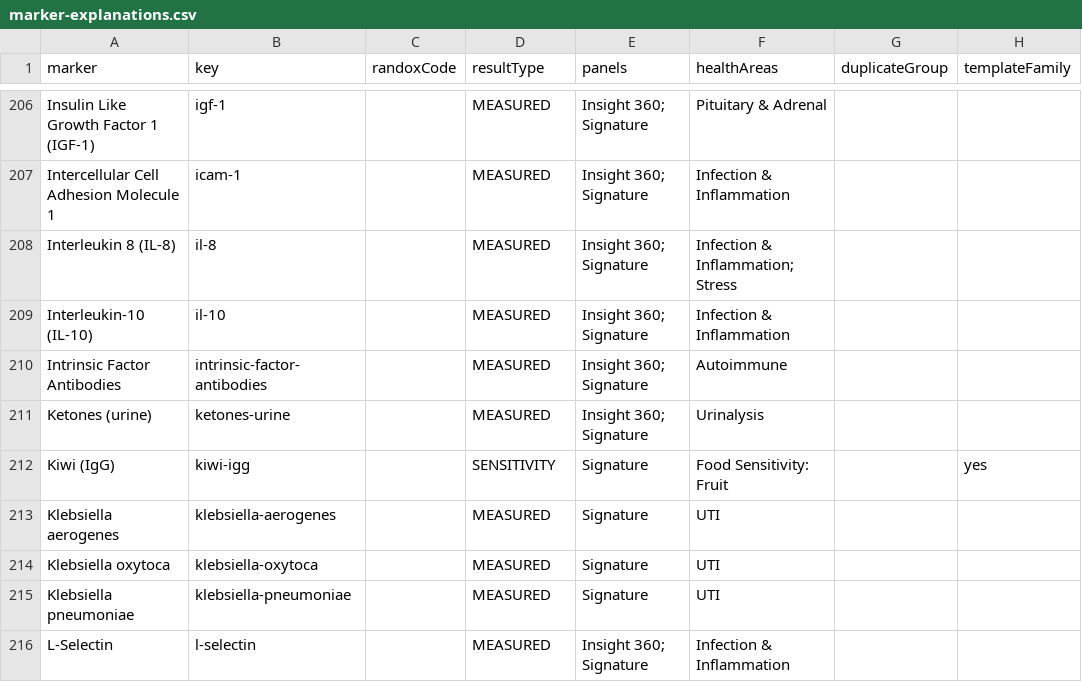
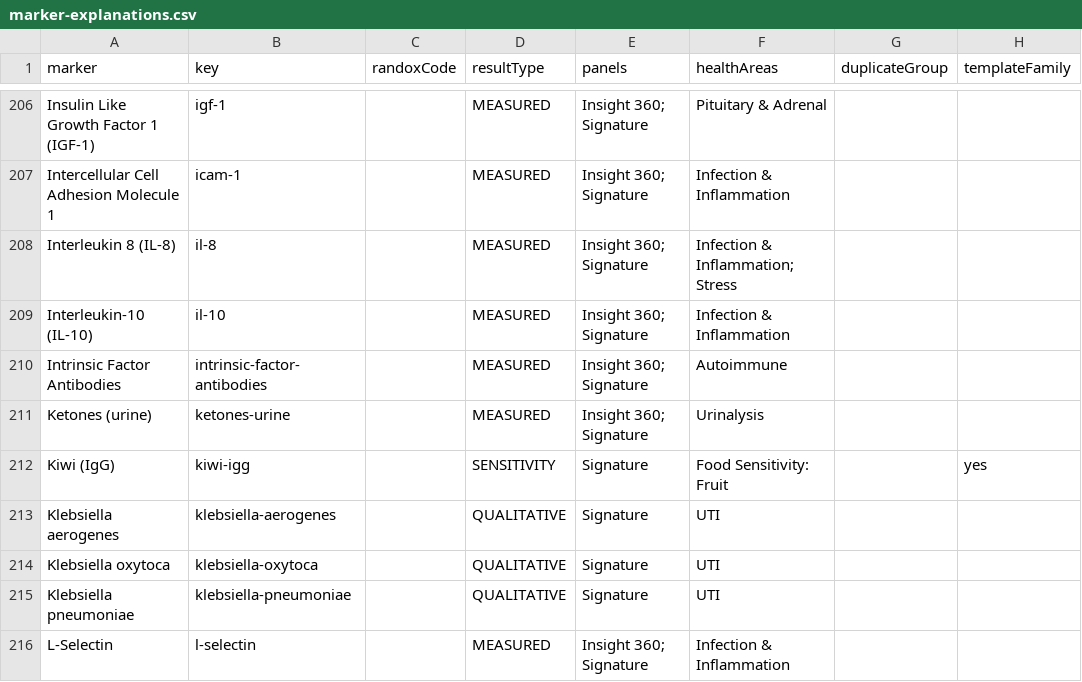
Before and after one commit to Ibio9/aspire-bloods, a CSV file: docs/audits/marker-explanations.csv, drawn as a sheet; only a part is shown, gaps mark what is left out; the diff covers the shown part only; the diff names each change by its address in the sheet, - before the commit and + after, or states it on an @@ line.

```diff
--- a/docs/audits/marker-explanations.csv
+++ b/docs/audits/marker-explanations.csv
-D213:D215 (resultType): MEASURED
+D213:D215 (resultType): QUALITATIVE
```
Also changed, not shown: 1 removed row and 43 edited cells elsewhere in this file, 49 other files.
